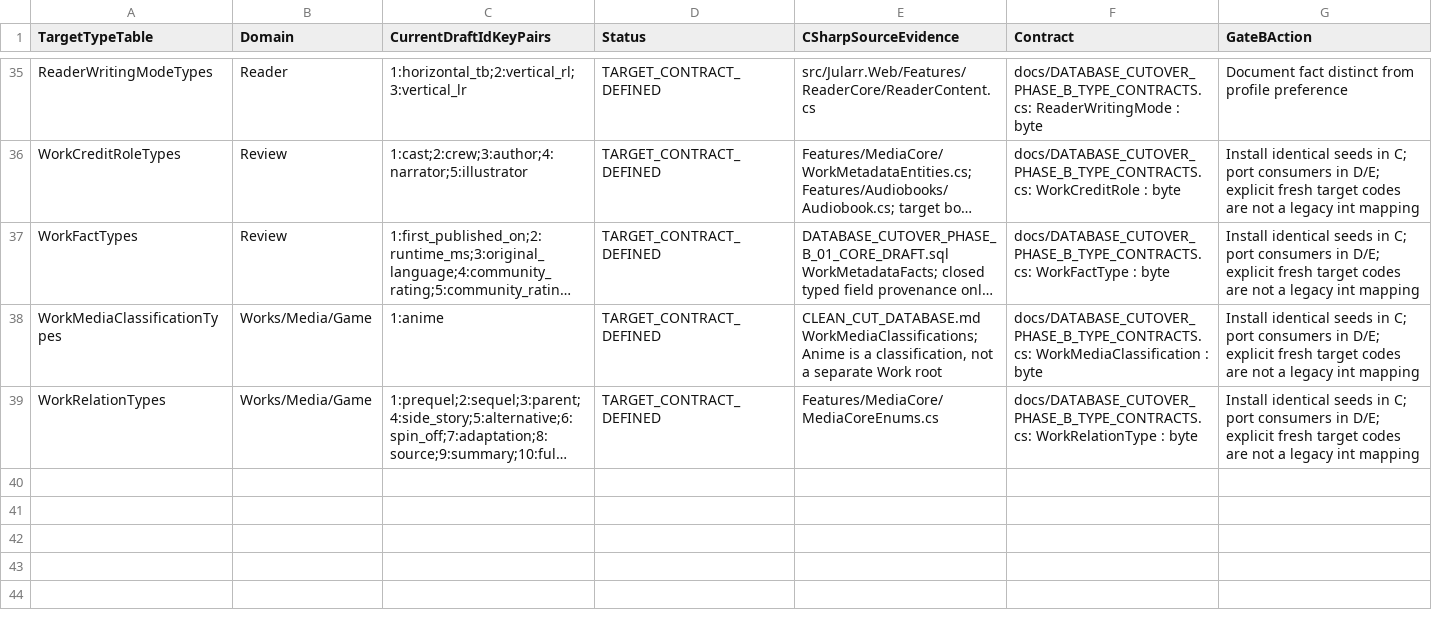
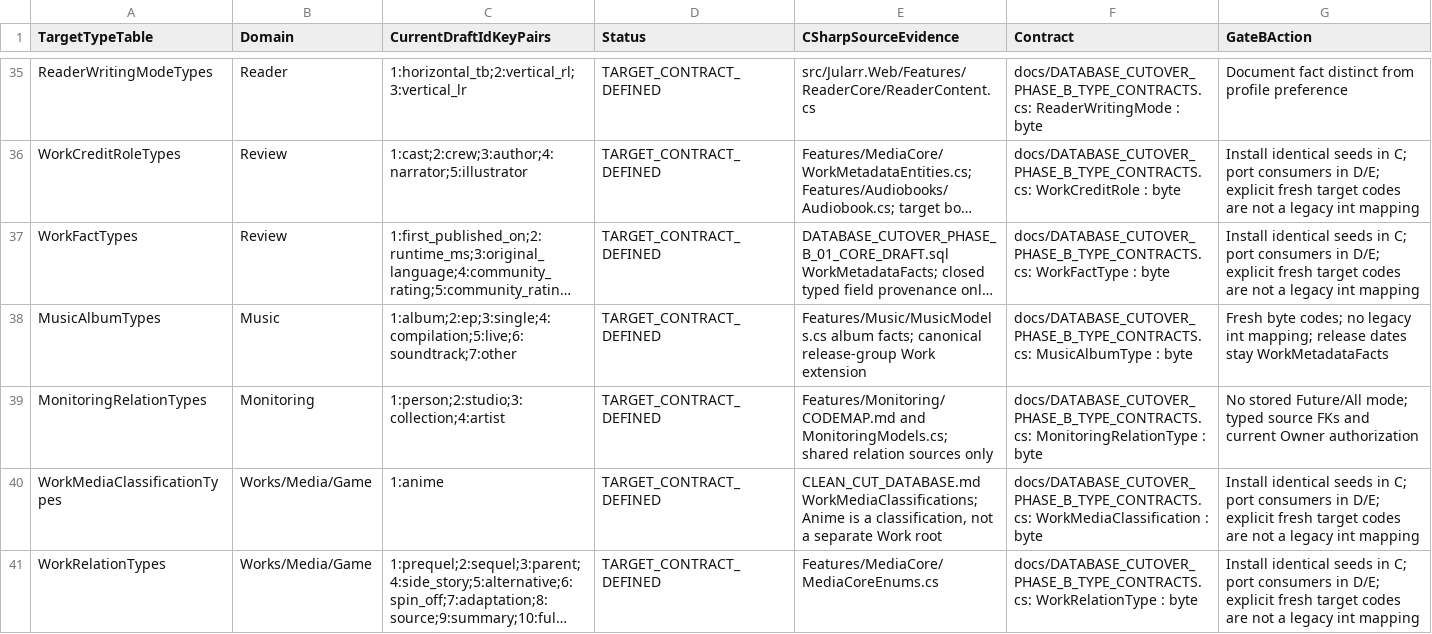
Before and after one commit to Juloc/Jularr, a CSV file: docs/DATABASE_CUTOVER_PHASE_B_ENUM_SEED_MANIFEST.csv, drawn as a sheet; only a part is shown, gaps mark what is left out; long unchanged cells end in …; the diff names each change by its address in the sheet, - before the commit and + after, or states it on an @@ line.

```diff
--- a/docs/DATABASE_CUTOVER_PHASE_B_ENUM_SEED_MANIFEST.csv
+++ b/docs/DATABASE_CUTOVER_PHASE_B_ENUM_SEED_MANIFEST.csv
+row 38: MusicAlbumTypes | Music | 1:album;2:ep;3:single;4:compilation;5:live;6:soundtrack;7:other | TARGET_CONTRACT_DEFINED | Features/Music/MusicModels.cs album facts; canonical release-group Work extension | docs/DATABASE_CUTOVER_PHASE_B_TYPE_CONTRACTS.cs: MusicAlbumType : byte | Fresh byte codes; no legacy int mapping; release dates stay WorkMetadataFacts
+row 39: MonitoringRelationTypes | Monitoring | 1:person;2:studio;3:collection;4:artist | TARGET_CONTRACT_DEFINED | Features/Monitoring/CODEMAP.md and MonitoringModels.cs; shared relation sources only | docs/DATABASE_CUTOVER_PHASE_B_TYPE_CONTRACTS.cs: MonitoringRelationType : byte | No stored Future/All mode; typed source FKs and current Owner authorization
```
Also changed, not shown: docs/DATABASE_CUTOVER_PHASE_B_TABLE_MANIFEST.csv, 20 other files.
